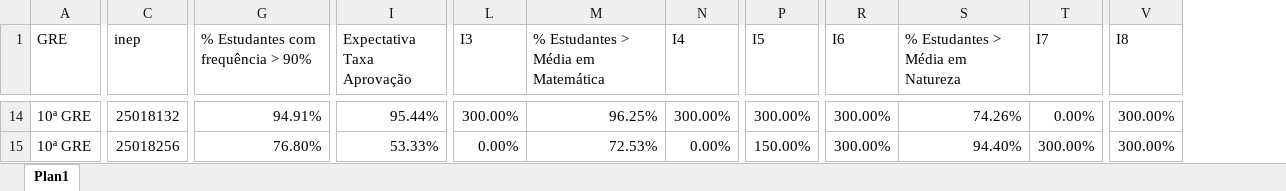
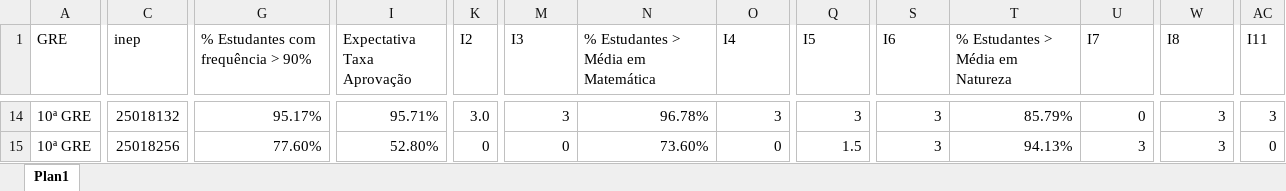
Before and after one commit to RafaelOGAbrantes/IEG-escolas, an Excel workbook: atuais.xlsx, sheet Plan1, drawn as a sheet; only a part is shown, gaps mark what is left out; values as stored, in another font and other column widths than the file's, no cell formats; addresses are those after the commit; the diff covers the shown part only; the diff names each change by its address in the sheet, - before the commit and + after, or states it on an @@ line.

```diff
--- a/atuais.xlsx (sheet Plan1)
+++ b/atuais.xlsx (sheet Plan1)
+column K (I2), rows 14-15: 3.0 | 0
+column AC (I11), rows 14-15: 3 | 0
-G14: 94.91%
+G14: 95.17%
-I14 (Expectativa Taxa Aprovação): 95.44%
+I14 (Expectativa Taxa Aprovação): 95.71%
-M14 (I3): 300.00%
+M14 (I3): 3
-N14: 96.25%
+N14: 96.78%
-O14 (I4): 300.00%
+O14 (I4): 3
-Q14 (I5): 300.00%
+Q14 (I5): 3
-S14:S15 (I6): 300.00%
+S14:S15 (I6): 3
-T14 (% Estudantes > Média em Natureza): 74.26%
+T14 (% Estudantes > Média em Natureza): 85.79%
-U14 (I7): 0.00%
+U14 (I7): 0
-W14:W15 (I8): 300.00%
+W14:W15 (I8): 3
-G15: 76.80%
+G15: 77.60%
-I15 (Expectativa Taxa Aprovação): 53.33%
+I15 (Expectativa Taxa Aprovação): 52.80%
-M15 (I3): 0.00%
+M15 (I3): 0
-N15: 72.53%
+N15: 73.60%
-O15 (I4): 0.00%
+O15 (I4): 0
-Q15 (I5): 150.00%
+Q15 (I5): 1.5
-T15 (% Estudantes > Média em Natureza): 94.40%
+T15 (% Estudantes > Média em Natureza): 94.13%
-U15 (I7): 300.00%
+U15 (I7): 3
```
Also changed, not shown: 2 added rows, 2 removed rows and 395 edited cells elsewhere in this sheet, cell formats, anteriores.xlsx.
